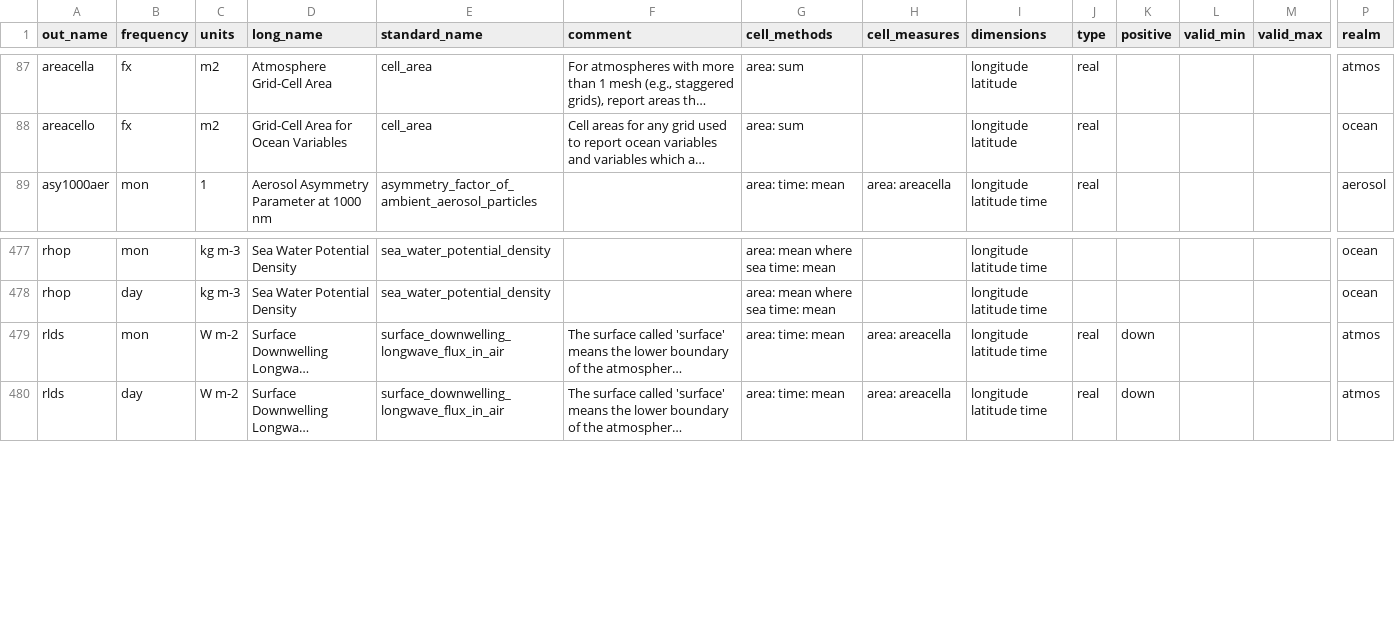
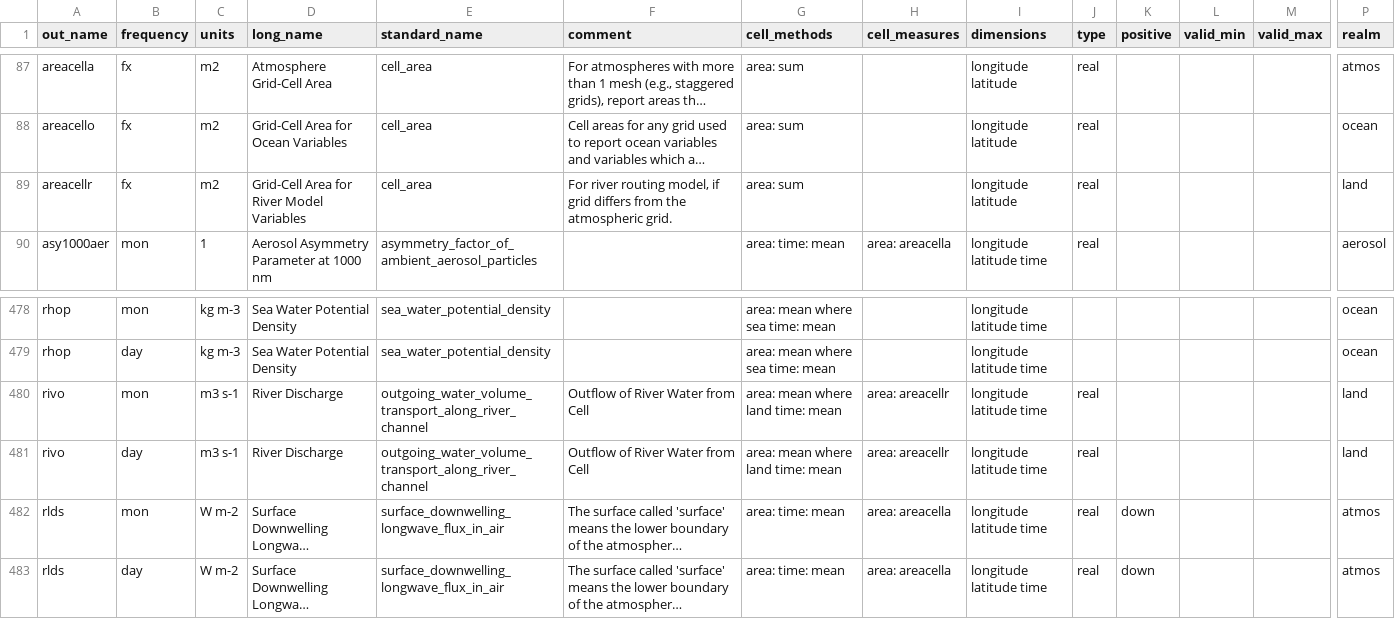
Before and after one commit to WCRP-CORDEX/data-request-table, a CSV file: cmor-table/datasets.csv, drawn as a sheet; only a part is shown, gaps mark what is left out; long unchanged cells end in …; rows hold the shown columns only; the diff names each change by its address in the sheet, - before the commit and + after, or states it on an @@ line.

Commit message:
added missing river variables

```diff
--- a/cmor-table/datasets.csv
+++ b/cmor-table/datasets.csv
+row 89: areacellr | fx | m2 | Grid-Cell Area for River Model Variables | cell_area | For river routing model, if grid differs from the atmospheric grid. | area: sum |  | longitude latitude | real |  |  |  | land
+row 480: rivo | mon | m3 s-1 | River Discharge | outgoing_water_volume_transport_along_river_channel | Outflow of River Water from Cell | area: mean where land time: mean | area: areacellr | longitude latitude time | real |  |  |  | land
+row 481: rivo | day | m3 s-1 | River Discharge | outgoing_water_volume_transport_along_river_channel | Outflow of River Water from Cell | area: mean where land time: mean | area: areacellr | longitude latitude time | real |  |  |  | land
```
